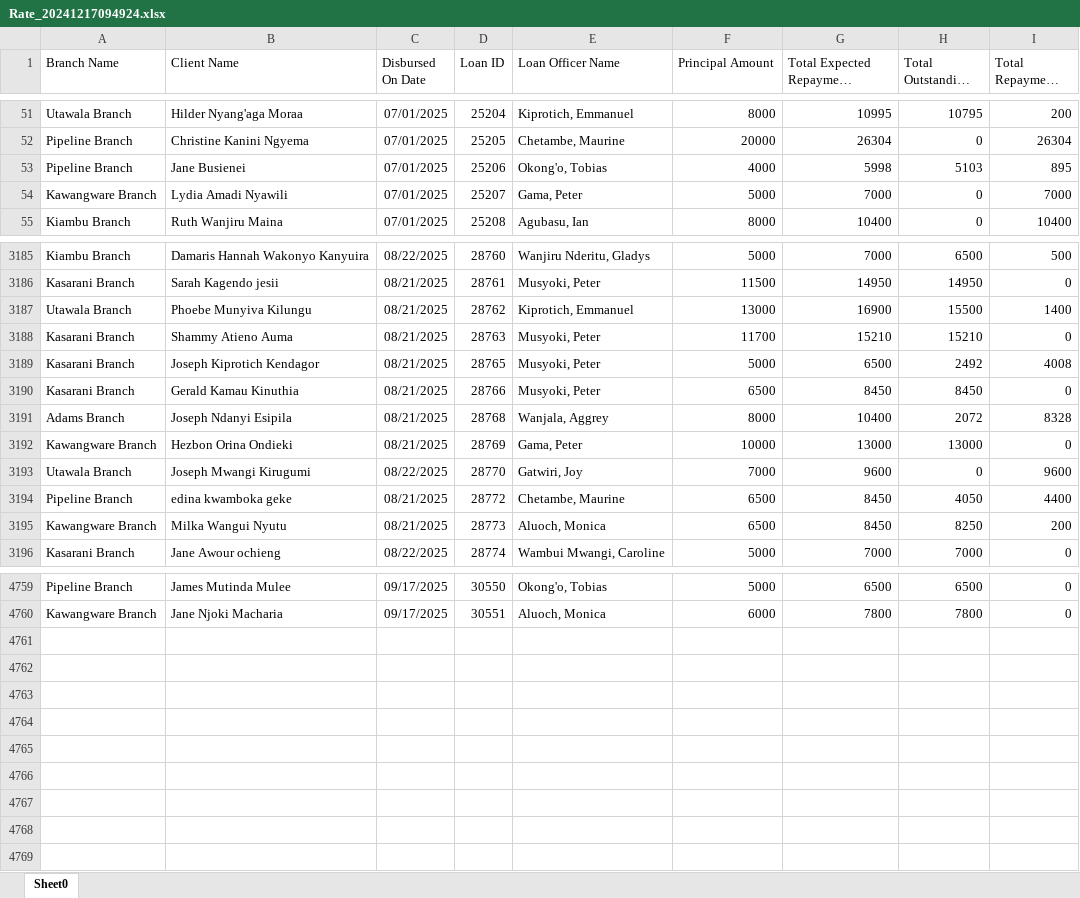
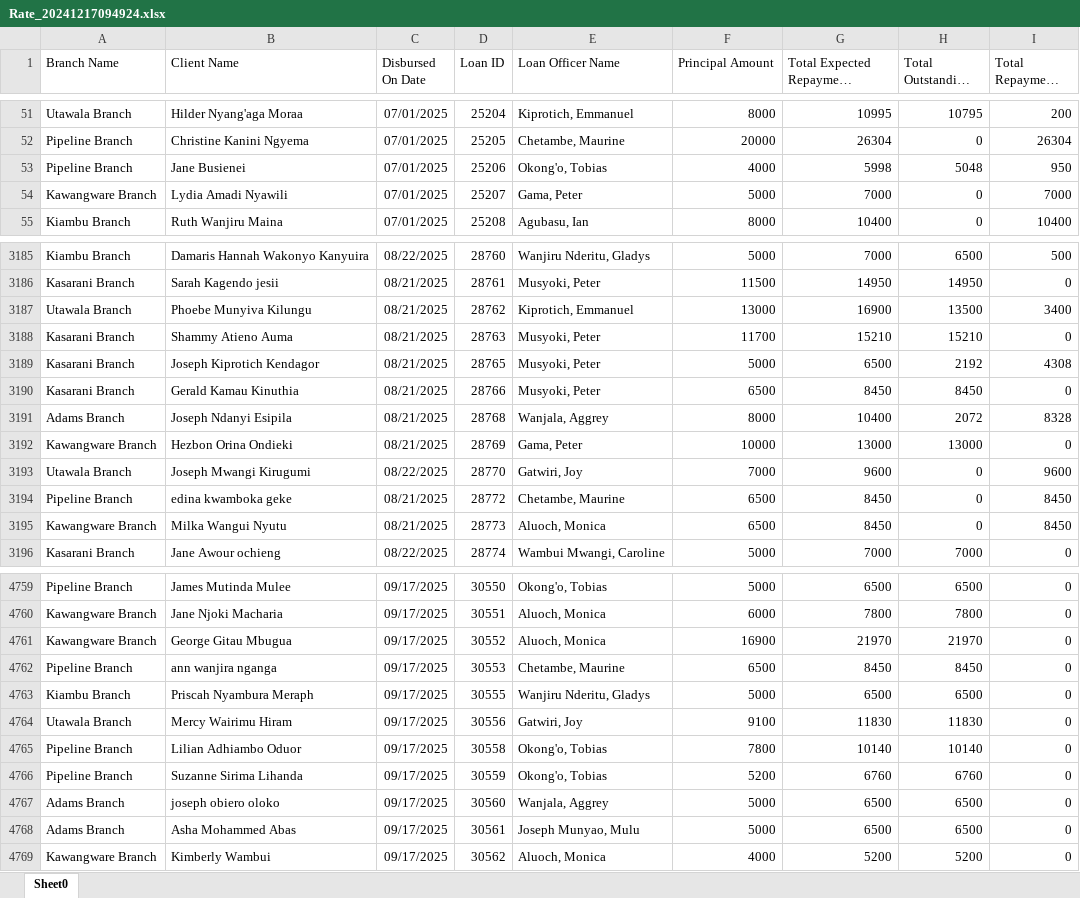
Before and after one commit to Phoenix-Capital/zidisha-monitor, an Excel workbook: Rate_20241217094924.xlsx, sheet Sheet0, drawn as a sheet; only a part is shown, gaps mark what is left out; long unchanged cells end in …; values as stored, in another font and other column widths than the file's, no borders; the diff covers the shown part only; the diff names each change by its address in the sheet, - before the commit and + after, or states it on an @@ line.

Commit message:
This is at 746 am on Weno

```diff
--- a/Rate_20241217094924.xlsx (sheet Sheet0)
+++ b/Rate_20241217094924.xlsx (sheet Sheet0)
-H53 (Total Outstanding Derived): 5103
+H53 (Total Outstanding Derived): 5048
-I53 (Total Repayment Derived): 895
+I53 (Total Repayment Derived): 950
-H3187 (Total Outstanding Derived): 15500
+H3187 (Total Outstanding Derived): 13500
-I3187 (Total Repayment Derived): 1400
+I3187 (Total Repayment Derived): 3400
-H3189 (Total Outstanding Derived): 2492
+H3189 (Total Outstanding Derived): 2192
-I3189 (Total Repayment Derived): 4008
+I3189 (Total Repayment Derived): 4308
-H3194 (Total Outstanding Derived): 4050
+H3194 (Total Outstanding Derived): 0
-I3194 (Total Repayment Derived): 4400
+I3194 (Total Repayment Derived): 8450
-H3195 (Total Outstanding Derived): 8250
+H3195 (Total Outstanding Derived): 0
-I3195 (Total Repayment Derived): 200
+I3195 (Total Repayment Derived): 8450
+row 4761: Kawangware Branch | George Gitau Mbugua | 09/17/2025 | 30552 | Aluoch, Monica | 16900 | 21970 | 21970 | 0
+row 4762: Pipeline Branch | ann wanjira nganga | 09/17/2025 | 30553 | Chetambe, Maurine | 6500 | 8450 | 8450 | 0
+row 4763: Kiambu Branch | Priscah Nyambura Meraph | 09/17/2025 | 30555 | Wanjiru Nderitu, Gladys | 5000 | 6500 | 6500 | 0
+row 4764: Utawala Branch | Mercy Wairimu Hiram | 09/17/2025 | 30556 | Gatwiri, Joy | 9100 | 11830 | 11830 | 0
+row 4765: Pipeline Branch | Lilian Adhiambo Oduor | 09/17/2025 | 30558 | Okong'o, Tobias | 7800 | 10140 | 10140 | 0
+row 4766: Pipeline Branch | Suzanne Sirima Lihanda | 09/17/2025 | 30559 | Okong'o, Tobias | 5200 | 6760 | 6760 | 0
+row 4767: Adams Branch | joseph obiero oloko | 09/17/2025 | 30560 | Wanjala, Aggrey | 5000 | 6500 | 6500 | 0
+row 4768: Adams Branch | Asha Mohammed Abas | 09/17/2025 | 30561 | Joseph Munyao, Mulu | 5000 | 6500 | 6500 | 0
+row 4769: Kawangware Branch | Kimberly Wambui | 09/17/2025 | 30562 | Aluoch, Monica | 4000 | 5200 | 5200 | 0
```
Also changed, not shown: 64 edited cells elsewhere in this sheet.
